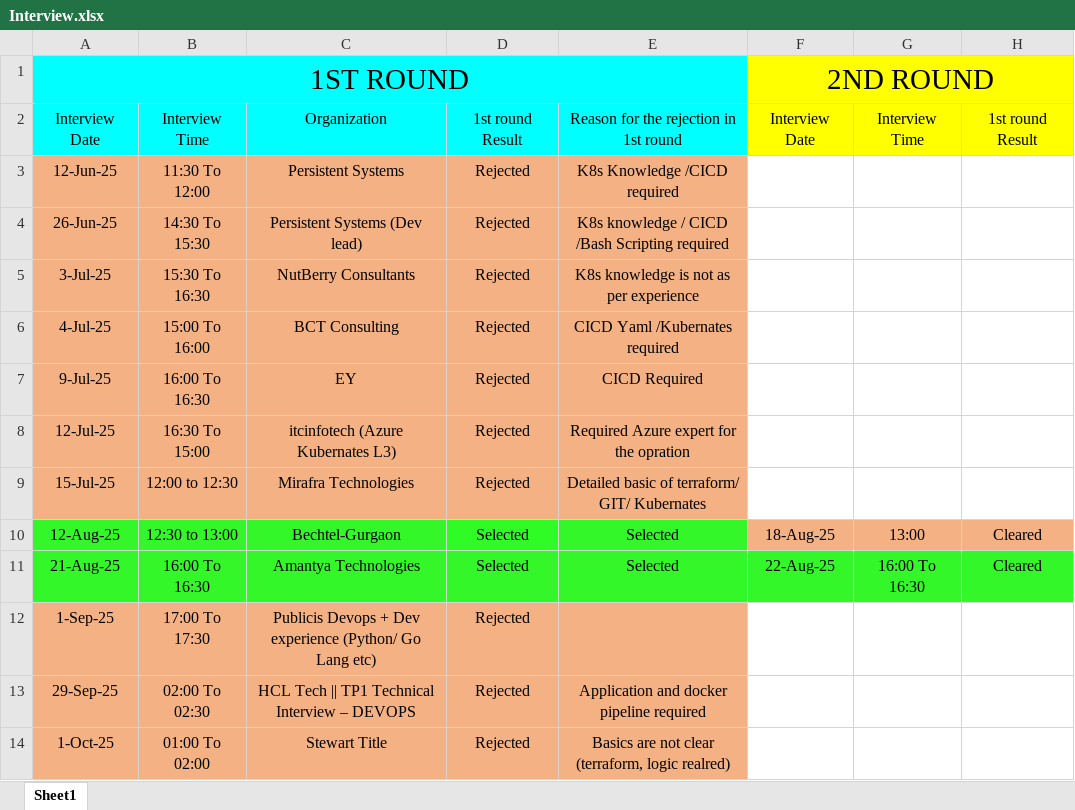
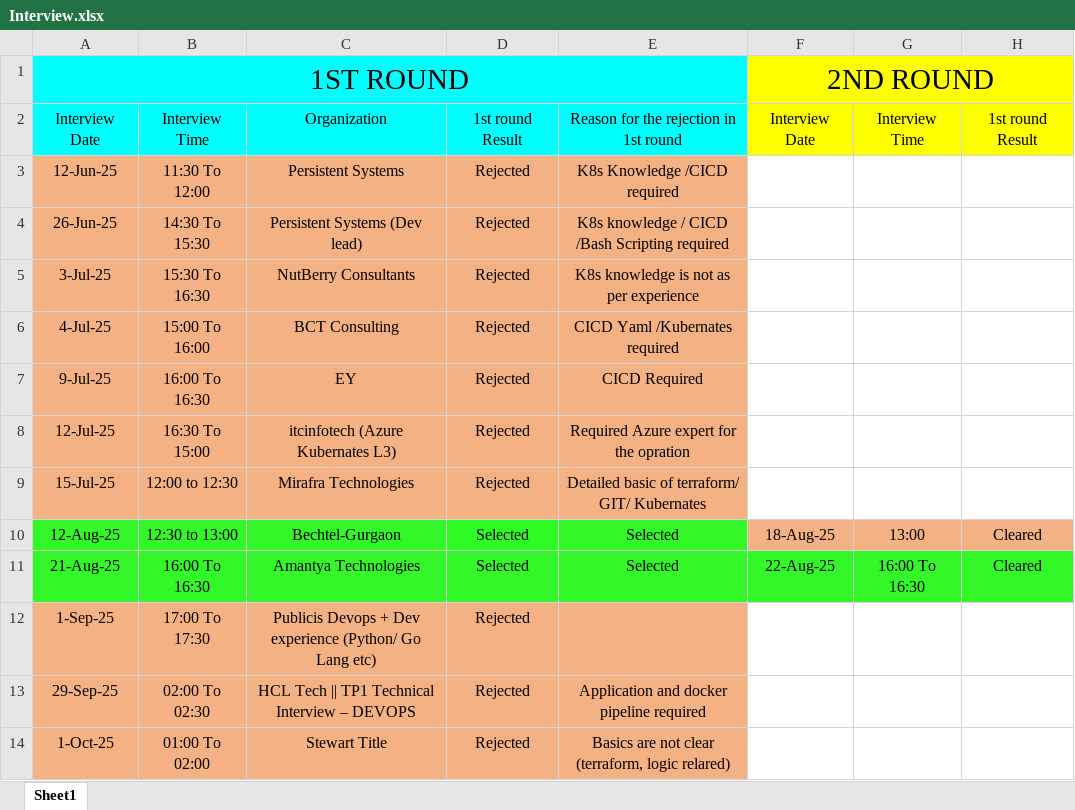
Before and after one commit to getsumantra/Notes_Devops_self, an Excel workbook: others/Interview.xlsx, sheet Sheet1, drawn as a sheet; only a part is shown; values as stored, in another font and other column widths than the file's, no borders; the diff names each change by its address in the sheet, - before the commit and + after, or states it on an @@ line.

Commit message:
aded

```diff
--- a/others/Interview.xlsx (sheet Sheet1)
+++ b/others/Interview.xlsx (sheet Sheet1)
-E14: …(terraform, logic realred)
+E14: …(terraform, logic relared)
```
